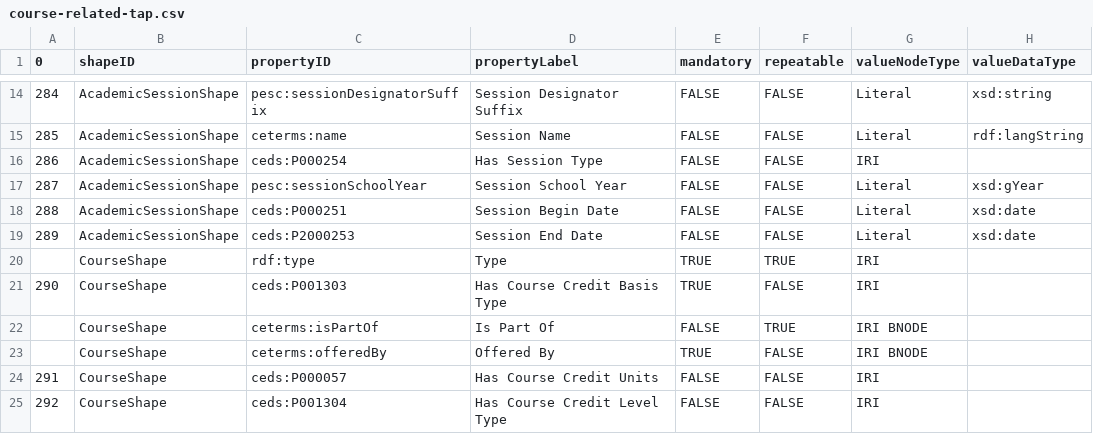
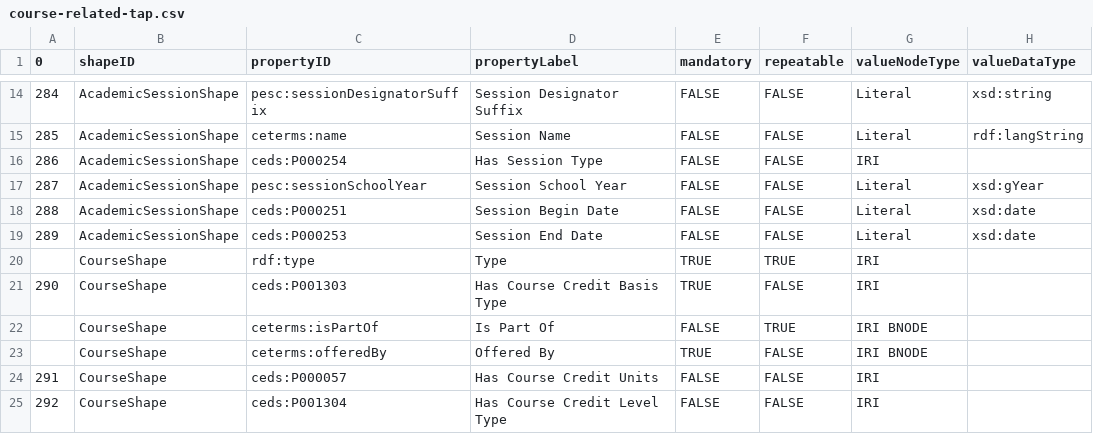
Before and after one commit to pesc-org/json-ld-transcript, a CSV file: TAP+SHACL/course-related-tap.csv, drawn as a sheet; only a part is shown, gaps mark what is left out; the diff names each change by its address in the sheet, - before the commit and + after, or states it on an @@ line.

Commit message:
Adding failing tests for test Prog & Session. Fixing TAP & SHACL

```diff
--- a/TAP+SHACL/course-related-tap.csv
+++ b/TAP+SHACL/course-related-tap.csv
-C19 (propertyID): ceds:P2000253
+C19 (propertyID): ceds:P000253
```
Also changed, not shown: 4 other files.
